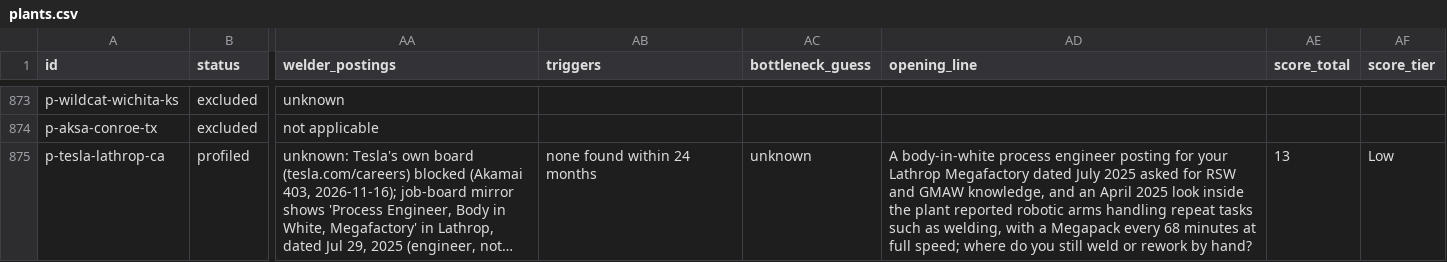
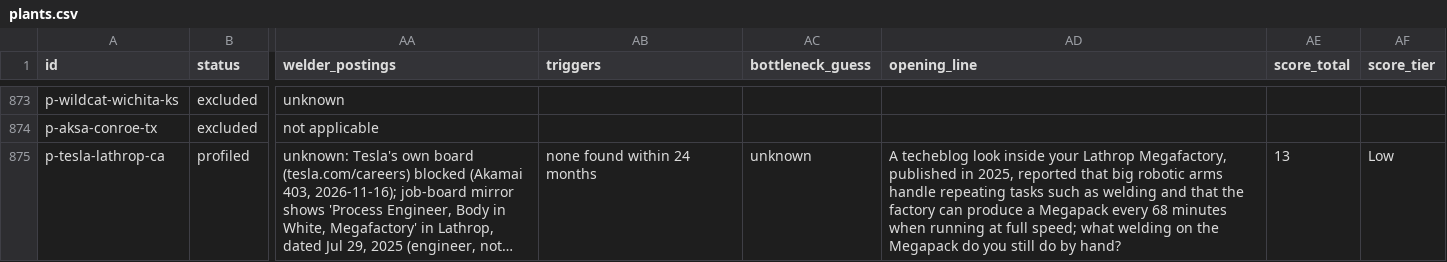
Before and after one commit to logosinnovation/weld, a CSV file: ledger/plants.csv, drawn as a sheet; only a part is shown, gaps mark what is left out; long unchanged cells end in …; the diff covers the shown part only; the diff names each change by its address in the sheet, - before the commit and + after, or states it on an @@ line.

```diff
--- a/ledger/plants.csv
+++ b/ledger/plants.csv
-AD875 (opening_line): A body-in-white process engineer posting for your Lathrop Megafactory dated July 2025 asked for RSW and GMAW knowledge, and an April 2025 look inside the plant reported robotic arms handling repeat tasks such as welding, with a Megapack every 68 minutes at full speed; where do you still weld or rework by hand?
+AD875 (opening_line): A techeblog look inside your Lathrop Megafactory, published in 2025, reported that big robotic arms handle repeating tasks such as welding and that the factory can produce a Megapack every 68 minutes when running at full speed; what welding on the Megapack do you still do by hand?
```
Also changed, not shown: 93 edited cells elsewhere in this file, 16 other files.
